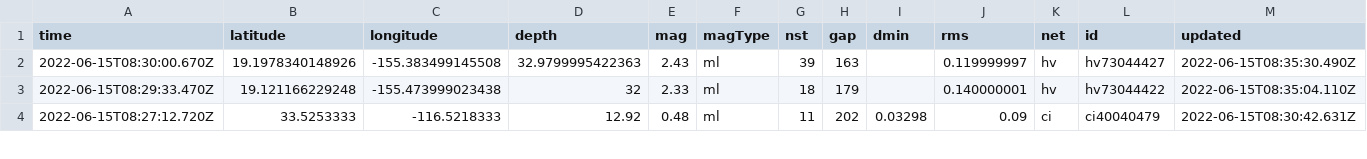
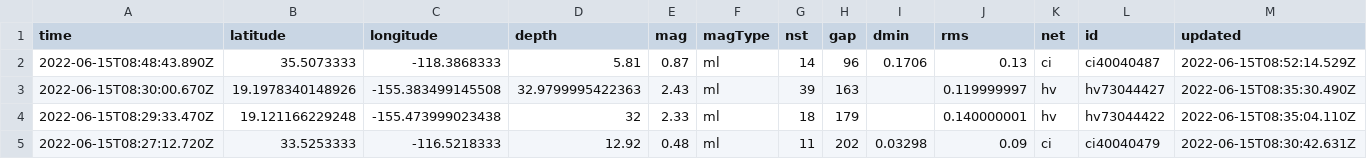
Before and after one commit to kmadden71/my-data-robot, a CSV file: usgs_current.csv, drawn as a sheet; only a part is shown; rows hold the shown columns only; the diff covers the shown part only; the diff names each change by its address in the sheet, - before the commit and + after, or states it on an @@ line.

```diff
--- a/usgs_current.csv
+++ b/usgs_current.csv
+row 2: 2022-06-15T08:48:43.890Z | 35.5073333 | -118.3868333 | 5.81 | 0.87 | ml | 14 | 96 | 0.1706 | 0.13 | ci | ci40040487 | 2022-06-15T08:52:14.529Z
```
Also changed, not shown: 1 removed row and 7 edited cells elsewhere in this file.
